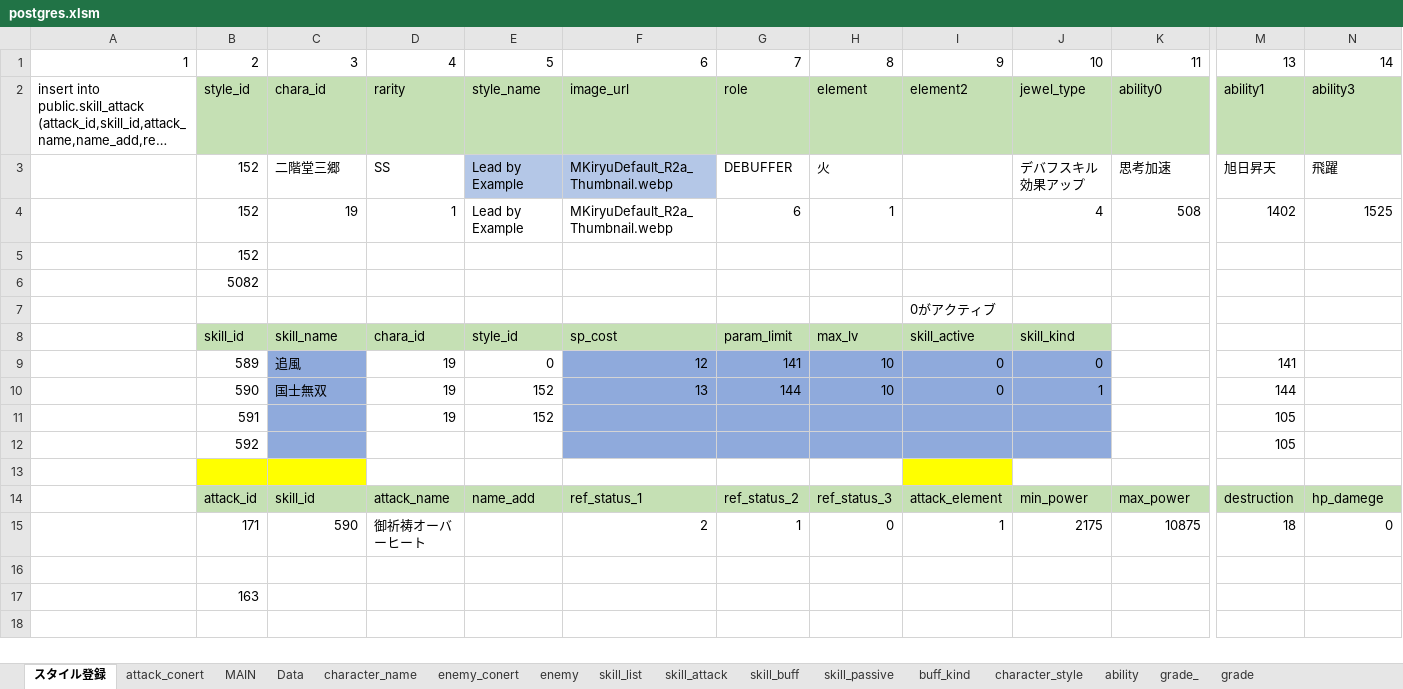
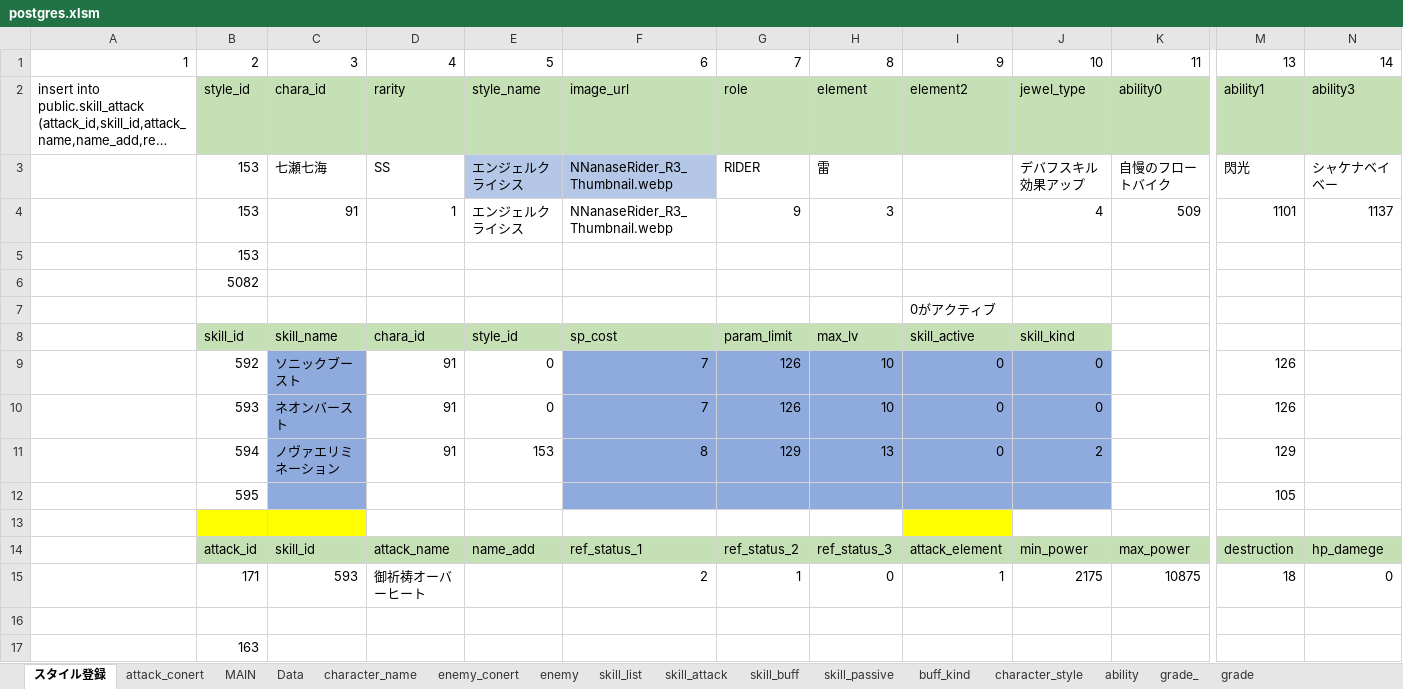
Before and after one commit to reliruleru00/hevburn, an Excel workbook: postgres.xlsm, sheet スタイル登録, drawn as a sheet; only a part is shown, gaps mark what is left out; long unchanged cells end in …; values as stored, in another font and other column widths than the file's, no borders; charts and pictures not drawn; removed rows and columns are numbered as before the commit, all else as after; rows hold the shown columns only; the diff names each change by its address in the sheet, - before the commit and + after, or states it on an @@ line.

```diff
--- a/postgres.xlsm (sheet スタイル登録)
+++ b/postgres.xlsm (sheet スタイル登録)
-row 3:  | 152 | 二階堂三郷 | SS | Lead by Example | MKiryuDefault_R2a_Thumbnail.webp | DEBUFFER | 火 |  | デバフスキル効果アップ | 思考加速 | 旭日昇天 | 飛躍
-row 4:  | 152 | 19 | 1 | Lead by Example | MKiryuDefault_R2a_Thumbnail.webp | 6 | 1 |  | 4 | 508 | 1402 | 1525
+row 3:  | 153 | 七瀬七海 | SS | エンジェルクライシス | NNanaseRider_R3_Thumbnail.webp | RIDER | 雷 |  | デバフスキル効果アップ | 自慢のフロートバイク | 閃光 | シャケナベイベー
+row 4:  | 153 | 91 | 1 | エンジェルクライシス | NNanaseRider_R3_Thumbnail.webp | 9 | 3 |  | 4 | 509 | 1101 | 1137
-B5: 152
+B5: 153
-row 9:  | 589 | 追風 | 19 | 0 | 12 | 141 | 10 | 0 | 0 |  | 141
-row 10:  | 590 | 国士無双 | 19 | 152 | 13 | 144 | 10 | 0 | 1 |  | 144
-row 11:  | 591 |  | 19 | 152 |  |  |  |  |  |  | 105
-row 12:  | 592 |  |  |  |  |  |  |  |  |  | 105
+row 9:  | 592 | ソニックブースト | 91 | 0 | 7 | 126 | 10 | 0 | 0 |  | 126
+row 10:  | 593 | ネオンバースト | 91 | 0 | 7 | 126 | 10 | 0 | 0 |  | 126
+row 11:  | 594 | ノヴァエリミネーション | 91 | 153 | 8 | 129 | 13 | 0 | 2 |  | 129
+row 12:  | 595 |  |  |  |  |  |  |  |  |  | 105
-C15: 590
+C15: 593
```
Also changed, not shown: sheet skill_buff, sheet skill_attack, sheet skill_list, sheet ability, sheet character_name, sheet character_style, 1 more sheet, 15 other files.
